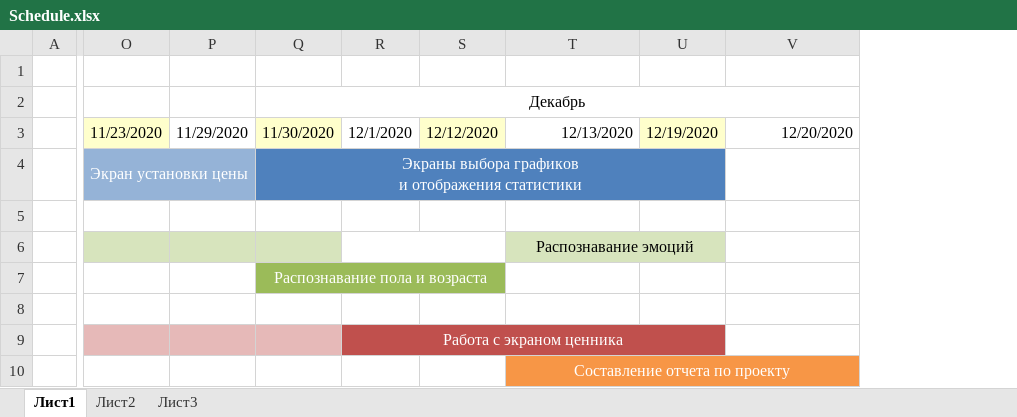
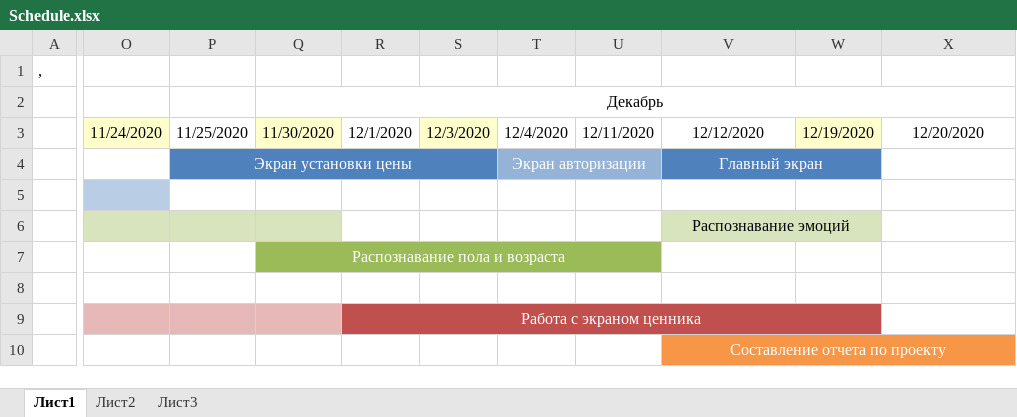
Before and after one commit to DaryaPanarina/smart_shelf, an Excel workbook: docs/Schedule.xlsx, sheet Лист1, drawn as a sheet; only a part is shown, gaps mark what is left out; values as stored, in another font and other column widths than the file's, no borders; removed rows and columns are numbered as before the commit, all else as after; rows hold the shown columns only; ↵ is a line break in a cell; the diff covers the shown part only; the diff names each change by its address in the sheet, - before the commit and + after, or states it on an @@ line.

Commit message:
Update Schedule.xlsx

```diff
--- a/docs/Schedule.xlsx (sheet Лист1)
+++ b/docs/Schedule.xlsx (sheet Лист1)
-column A, empty
+column A, row 1: ,
+column O, row 3: 11/24/2020
-column P, row 3: 11/29/2020
-column S, row 3: 12/12/2020
+column S, row 3: 12/3/2020
+column T, rows 3-4: 12/4/2020 | Экран авторизации
+column U, row 3: 12/11/2020
-P3: 11/23/2020
+P3: 11/25/2020
-P3 fill: #FFFFCC
+P3 fill: none
-V3: 12/13/2020
+V3: 12/12/2020
-V3 alignment: right
+V3 alignment: center
-X3 alignment: right
+X3 alignment: center
-P4 fill: #95B3D7
+P4 fill: #4F81BD
-O4:P4 merged
+P4:S4 merged
-Q4 (Декабрь): Экраны выбора графиков ↵ и отображения статистики
+Q4 (Декабрь): (empty)
-Q4:U4 merged
-V4: (empty)
+V4: Главный экран
+V4:W4 merged
-row 5: (empty)
+row 5: (empty)
-R6:S6 merged
```
Also changed, not shown: merged cells elsewhere in this sheet.
